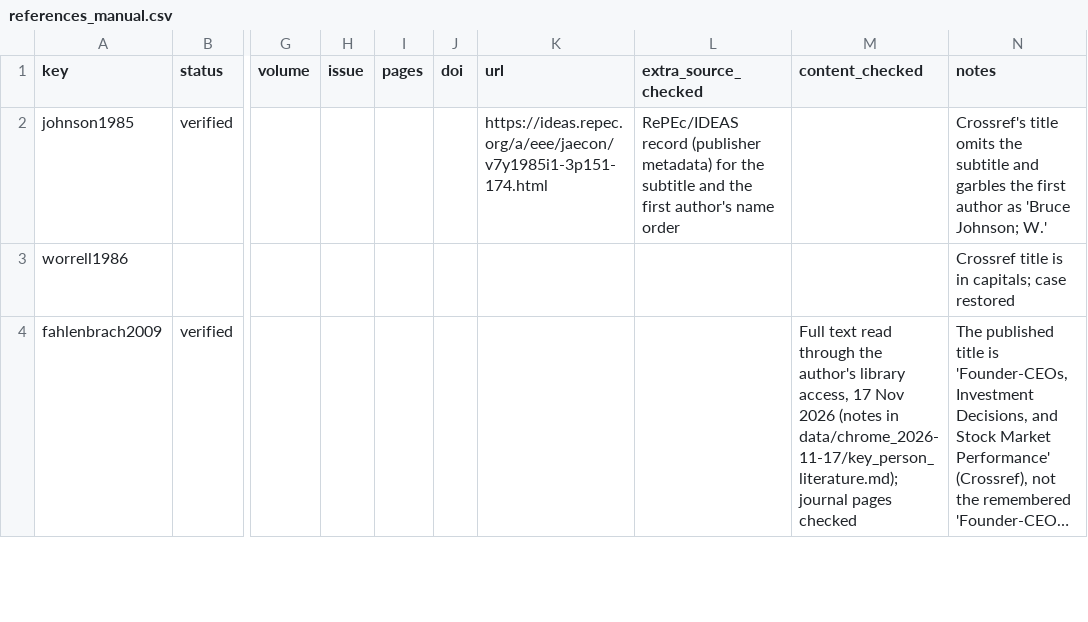
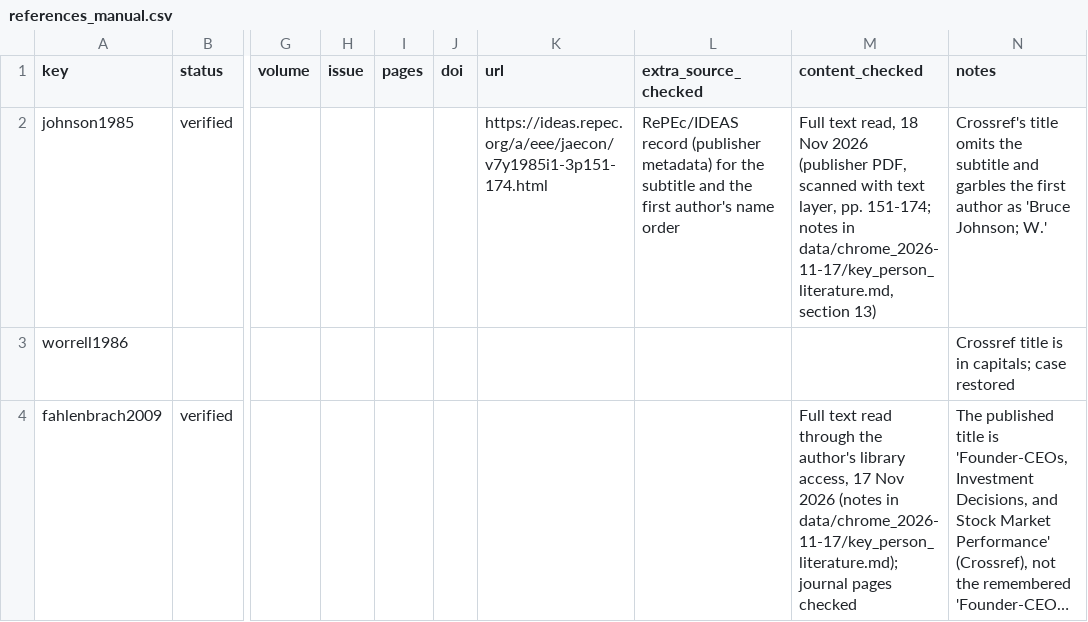
Before and after one commit to xm0207/key-person-risk, a CSV file: paper/references_manual.csv, drawn as a sheet; only a part is shown, gaps mark what is left out; long unchanged cells end in …; the diff names each change by its address in the sheet, - before the commit and + after, or states it on an @@ line.

```diff
--- a/paper/references_manual.csv
+++ b/paper/references_manual.csv
-M2 (content_checked): (empty)
+M2 (content_checked): Full text read, 18 Nov 2026 (publisher PDF, scanned with text layer, pp. 151-174; notes in data/chrome_2026-11-17/key_person_literature.md, section 13)
```
Also changed, not shown: 1 other file.
